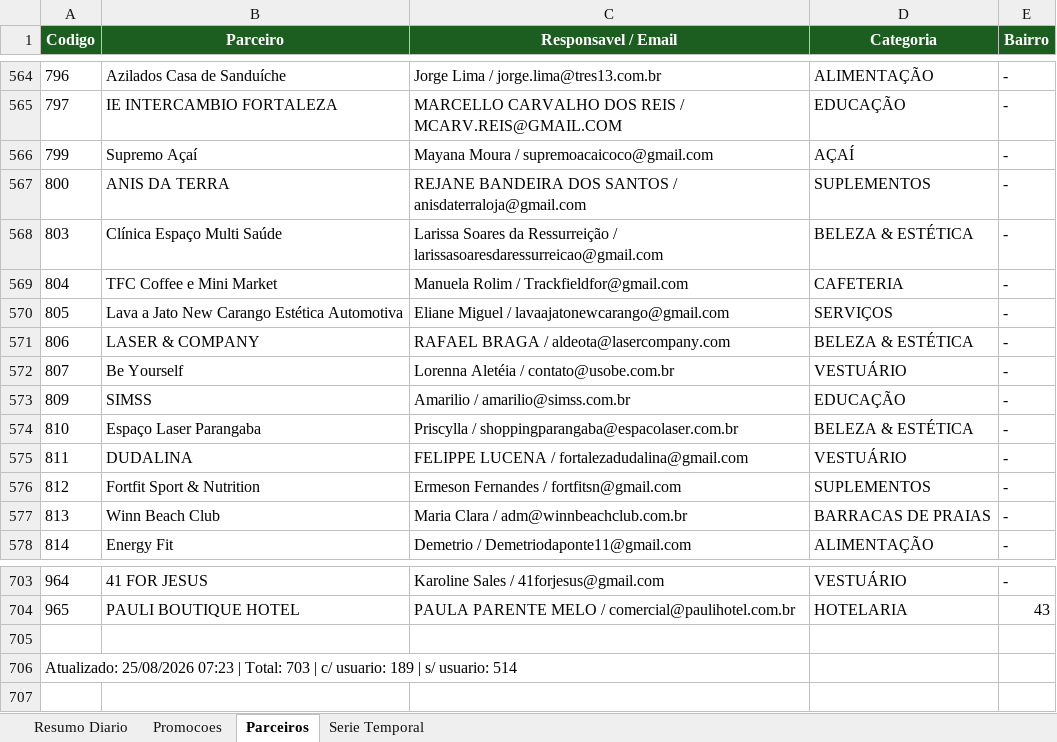
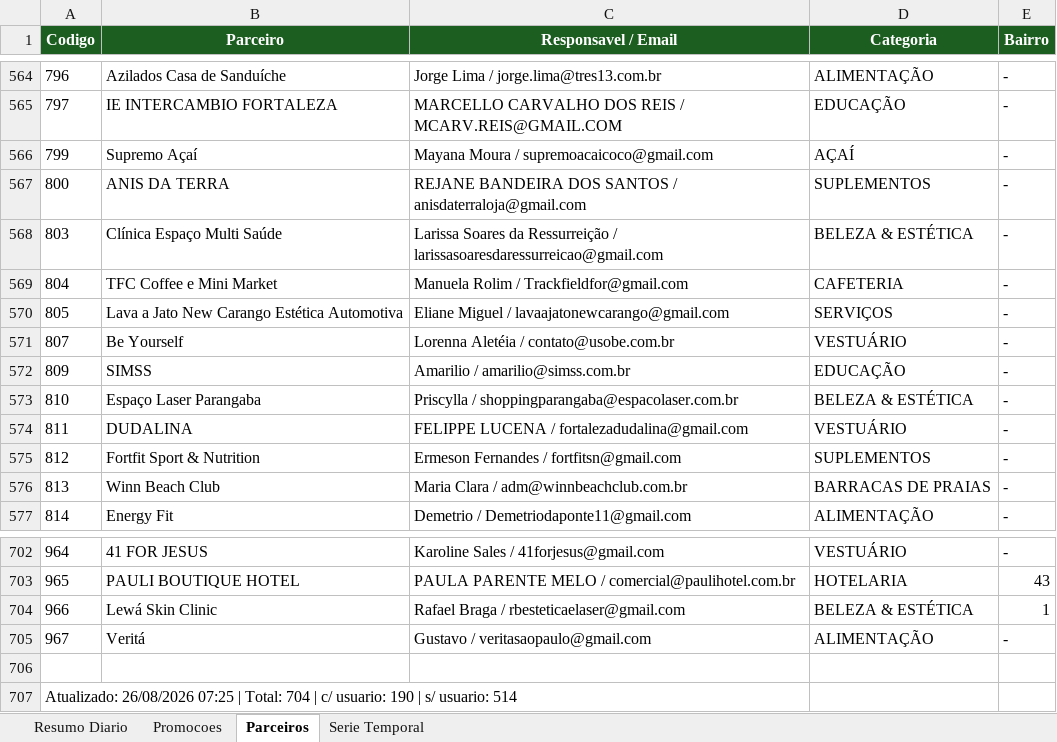
Before and after one commit to quality-glf/mkt-dash, an Excel workbook: greenlife_scraper/dados_greenlife.xlsx, sheet Parceiros, drawn as a sheet; only a part is shown, gaps mark what is left out; values as stored, in another font and other column widths than the file's, no borders; removed rows and columns are numbered as before the commit, all else as after; the diff names each change by its address in the sheet, - before the commit and + after, or states it on an @@ line.

```diff
--- a/greenlife_scraper/dados_greenlife.xlsx (sheet Parceiros)
+++ b/greenlife_scraper/dados_greenlife.xlsx (sheet Parceiros)
-row 571: 806 | LASER & COMPANY | RAFAEL BRAGA / aldeota@lasercompany.com | BELEZA & ESTÉTICA | -
+row 704: 966 | Lewá Skin Clinic | Rafael Braga / rbesteticaelaser@gmail.com | BELEZA & ESTÉTICA | 1
+row 705: 967 | Veritá | Gustavo / veritasaopaulo@gmail.com | ALIMENTAÇÃO | -
-A707 (Codigo): Atualizado: 25/08/2026 07:23 | Total: 703 | c/ usuario: 189 | s/…
+A707 (Codigo): Atualizado: 26/08/2026 07:25 | Total: 704 | c/ usuario: 190 | s/…
```
Also changed, not shown: sheet Promocoes, sheet Serie Temporal, sheet Resumo Diario, greenlife_scraper/historico_leads.xlsx, instagram-metrics/base_interacoes_detalhadas.xlsx, 4 other files.
